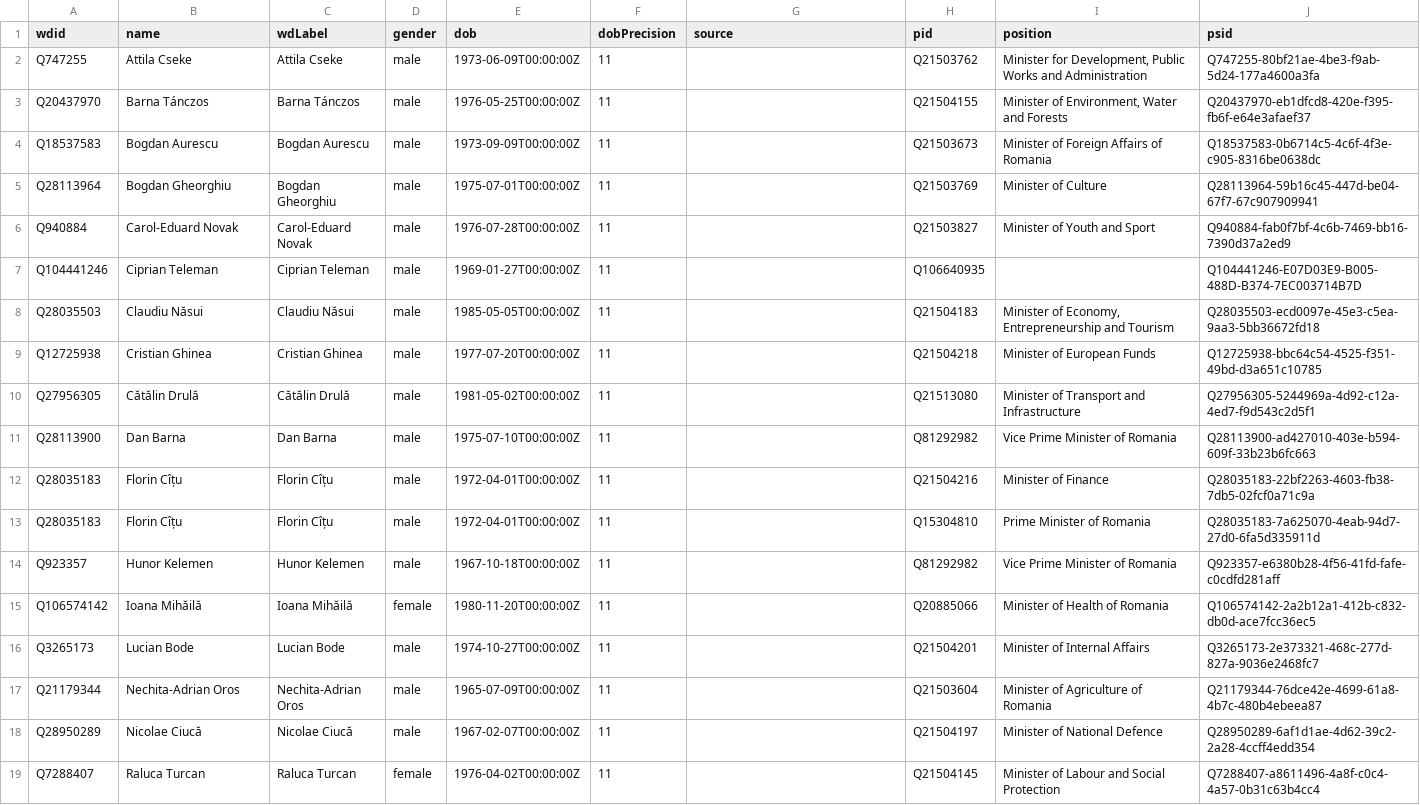
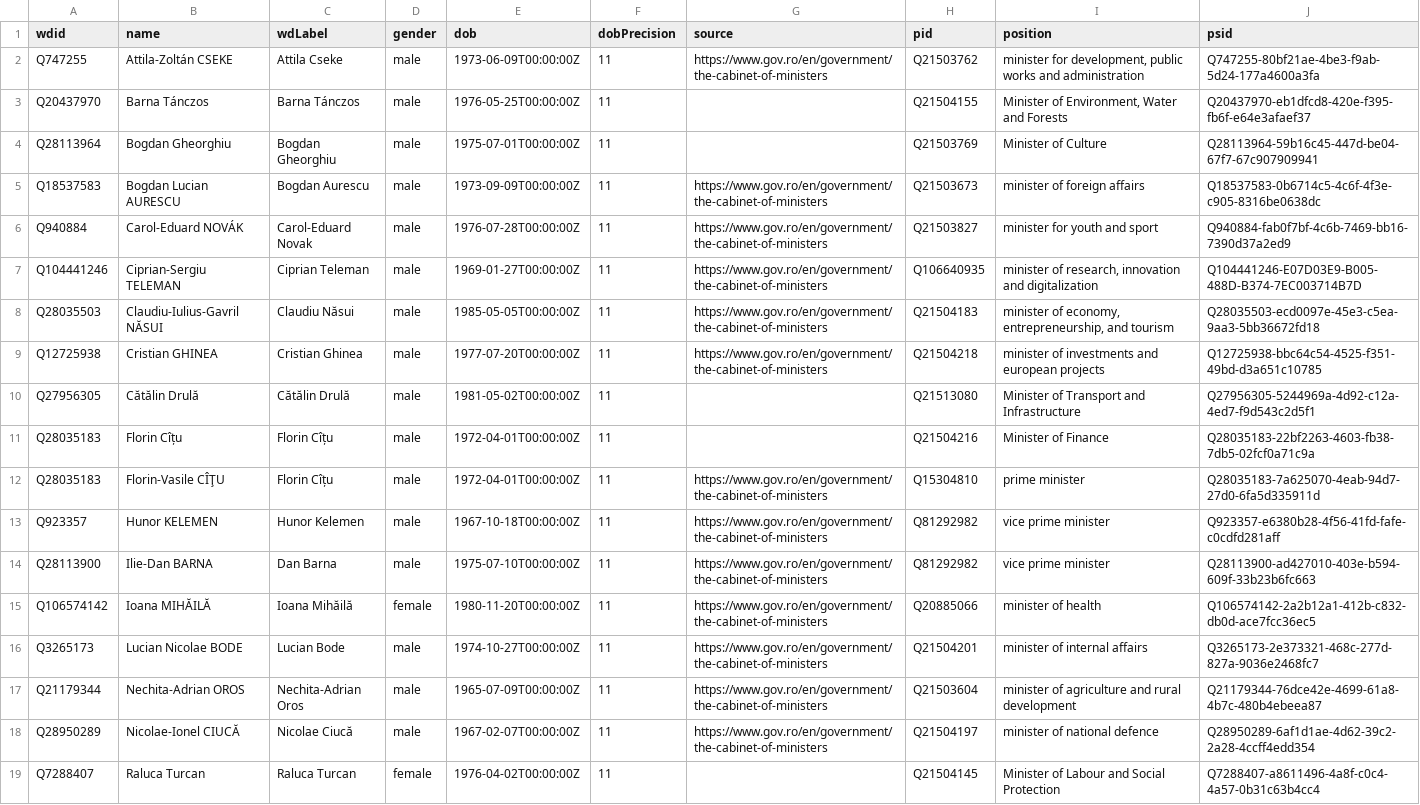
Before and after one commit to every-politician-scrapers/romania-cabinet, a CSV file: data/wikidata.csv, drawn as a sheet; only a part is shown; the diff covers the shown part only.

Commit message:
refresh data

```diff
--- a/data/wikidata.csv
+++ b/data/wikidata.csv
@@ -1,19 +1,19 @@
 wdid,name,wdLabel,gender,dob,dobPrecision,source,pid,position,psid
-Q747255,Attila Cseke,Attila Cseke,male,1973-06-09T00:00:00Z,11,,Q21503762,"Minister for Development, Public Works and Administration",Q747255-80bf21ae-4be3-f9ab-5d24-177a4600a3fa
+Q747255,Attila-Zoltán CSEKE,Attila Cseke,male,1973-06-09T00:00:00Z,11,https://www.gov.ro/en/government/the-cabinet-of-ministers,Q21503762,"minister for development, public works and administration",Q747255-80bf21ae-4be3-f9ab-5d24-177a4600a3fa
 Q20437970,Barna Tánczos,Barna Tánczos,male,1976-05-25T00:00:00Z,11,,Q21504155,"Minister of Environment, Water and Forests",Q20437970-eb1dfcd8-420e-f395-fb6f-e64e3afaef37
-Q18537583,Bogdan Aurescu,Bogdan Aurescu,male,1973-09-09T00:00:00Z,11,,Q21503673,Minister of Foreign Affairs of Romania,Q18537583-0b6714c5-4c6f-4f3e-c905-8316be0638dc
 Q28113964,Bogdan Gheorghiu,Bogdan Gheorghiu,male,1975-07-01T00:00:00Z,11,,Q21503769,Minister of Culture,Q28113964-59b16c45-447d-be04-67f7-67c907909941
-Q940884,Carol-Eduard Novak,Carol-Eduard Novak,male,1976-07-28T00:00:00Z,11,,Q21503827,Minister of Youth and Sport,Q940884-fab0f7bf-4c6b-7469-bb16-7390d37a2ed9
-Q104441246,Ciprian Teleman,Ciprian Teleman,male,1969-01-27T00:00:00Z,11,,Q106640935,,Q104441246-E07D03E9-B005-488D-B374-7EC003714B7D
-Q28035503,Claudiu Năsui,Claudiu Năsui,male,1985-05-05T00:00:00Z,11,,Q21504183,"Minister of Economy, Entrepreneurship and Tourism",Q28035503-ecd0097e-45e3-c5ea-9aa3-5bb36672fd18
-Q12725938,Cristian Ghinea,Cristian Ghinea,male,1977-07-20T00:00:00Z,11,,Q21504218,Minister of European Funds,Q12725938-bbc64c54-4525-f351-49bd-d3a651c10785
+Q18537583,Bogdan Lucian AURESCU,Bogdan Aurescu,male,1973-09-09T00:00:00Z,11,https://www.gov.ro/en/government/the-cabinet-of-ministers,Q21503673,minister of foreign affairs,Q18537583-0b6714c5-4c6f-4f3e-c905-8316be0638dc
+Q940884,Carol-Eduard NOVÁK,Carol-Eduard Novak,male,1976-07-28T00:00:00Z,11,https://www.gov.ro/en/government/the-cabinet-of-ministers,Q21503827,minister for youth and sport,Q940884-fab0f7bf-4c6b-7469-bb16-7390d37a2ed9
+Q104441246,Ciprian-Sergiu TELEMAN,Ciprian Teleman,male,1969-01-27T00:00:00Z,11,https://www.gov.ro/en/government/the-cabinet-of-ministers,Q106640935,"minister of research, innovation and digitalization",Q104441246-E07D03E9-B005-488D-B374-7EC003714B7D
+Q28035503,Claudiu-Iulius-Gavril NĂSUI,Claudiu Năsui,male,1985-05-05T00:00:00Z,11,https://www.gov.ro/en/government/the-cabinet-of-ministers,Q21504183,"minister of economy, entrepreneurship, and tourism",Q28035503-ecd0097e-45e3-c5ea-9aa3-5bb36672fd18
+Q12725938,Cristian GHINEA,Cristian Ghinea,male,1977-07-20T00:00:00Z,11,https://www.gov.ro/en/government/the-cabinet-of-ministers,Q21504218,minister of investments and european projects,Q12725938-bbc64c54-4525-f351-49bd-d3a651c10785
 Q27956305,Cătălin Drulă,Cătălin Drulă,male,1981-05-02T00:00:00Z,11,,Q21513080,Minister of Transport and Infrastructure,Q27956305-5244969a-4d92-c12a-4ed7-f9d543c2d5f1
-Q28113900,Dan Barna,Dan Barna,male,1975-07-10T00:00:00Z,11,,Q81292982,Vice Prime Minister of Romania,Q28113900-ad427010-403e-b594-609f-33b23b6fc663
 Q28035183,Florin Cîțu,Florin Cîțu,male,1972-04-01T00:00:00Z,11,,Q21504216,Minister of Finance,Q28035183-22bf2263-4603-fb38-7db5-02fcf0a71c9a
-Q28035183,Florin Cîțu,Florin Cîțu,male,1972-04-01T00:00:00Z,11,,Q15304810,Prime Minister of Romania,Q28035183-7a625070-4eab-94d7-27d0-6fa5d335911d
-Q923357,Hunor Kelemen,Hunor Kelemen,male,1967-10-18T00:00:00Z,11,,Q81292982,Vice Prime Minister of Romania,Q923357-e6380b28-4f56-41fd-fafe-c0cdfd281aff
-Q106574142,Ioana Mihăilă,Ioana Mihăilă,female,1980-11-20T00:00:00Z,11,,Q20885066,Minister of Health of Romania,Q106574142-2a2b12a1-412b-c832-db0d-ace7fcc36ec5
-Q3265173,Lucian Bode,Lucian Bode,male,1974-10-27T00:00:00Z,11,,Q21504201,Minister of Internal Affairs,Q3265173-2e373321-468c-277d-827a-9036e2468fc7
-Q21179344,Nechita-Adrian Oros,Nechita-Adrian Oros,male,1965-07-09T00:00:00Z,11,,Q21503604,Minister of Agriculture of Romania,Q21179344-76dce42e-4699-61a8-4b7c-480b4ebeea87
-Q28950289,Nicolae Ciucă,Nicolae Ciucă,male,1967-02-07T00:00:00Z,11,,Q21504197,Minister of National Defence,Q28950289-6af1d1ae-4d62-39c2-2a28-4ccff4edd354
+Q28035183,Florin-Vasile CÎŢU,Florin Cîțu,male,1972-04-01T00:00:00Z,11,https://www.gov.ro/en/government/the-cabinet-of-ministers,Q15304810,prime minister,Q28035183-7a625070-4eab-94d7-27d0-6fa5d335911d
+Q923357,Hunor KELEMEN,Hunor Kelemen,male,1967-10-18T00:00:00Z,11,https://www.gov.ro/en/government/the-cabinet-of-ministers,Q81292982,vice prime minister,Q923357-e6380b28-4f56-41fd-fafe-c0cdfd281aff
+Q28113900,Ilie-Dan BARNA,Dan Barna,male,1975-07-10T00:00:00Z,11,https://www.gov.ro/en/government/the-cabinet-of-ministers,Q81292982,vice prime minister,Q28113900-ad427010-403e-b594-609f-33b23b6fc663
+Q106574142,Ioana MIHĂILĂ,Ioana Mihăilă,female,1980-11-20T00:00:00Z,11,https://www.gov.ro/en/government/the-cabinet-of-ministers,Q20885066,minister of health,Q106574142-2a2b12a1-412b-c832-db0d-ace7fcc36ec5
+Q3265173,Lucian Nicolae BODE,Lucian Bode,male,1974-10-27T00:00:00Z,11,https://www.gov.ro/en/government/the-cabinet-of-ministers,Q21504201,minister of internal affairs,Q3265173-2e373321-468c-277d-827a-9036e2468fc7
+Q21179344,Nechita-Adrian OROS,Nechita-Adrian Oros,male,1965-07-09T00:00:00Z,11,https://www.gov.ro/en/government/the-cabinet-of-ministers,Q21503604,minister of agriculture and rural development,Q21179344-76dce42e-4699-61a8-4b7c-480b4ebeea87
+Q28950289,Nicolae-Ionel CIUCĂ,Nicolae Ciucă,male,1967-02-07T00:00:00Z,11,https://www.gov.ro/en/government/the-cabinet-of-ministers,Q21504197,minister of national defence,Q28950289-6af1d1ae-4d62-39c2-2a28-4ccff4edd354
 Q7288407,Raluca Turcan,Raluca Turcan,female,1976-04-02T00:00:00Z,11,,Q21504145,Minister of Labour and Social Protection,Q7288407-a8611496-4a8f-c0c4-4a57-0b31c63b4cc4
```
Also changed, not shown: 6 edited cells elsewhere in this file, 1 other file.
